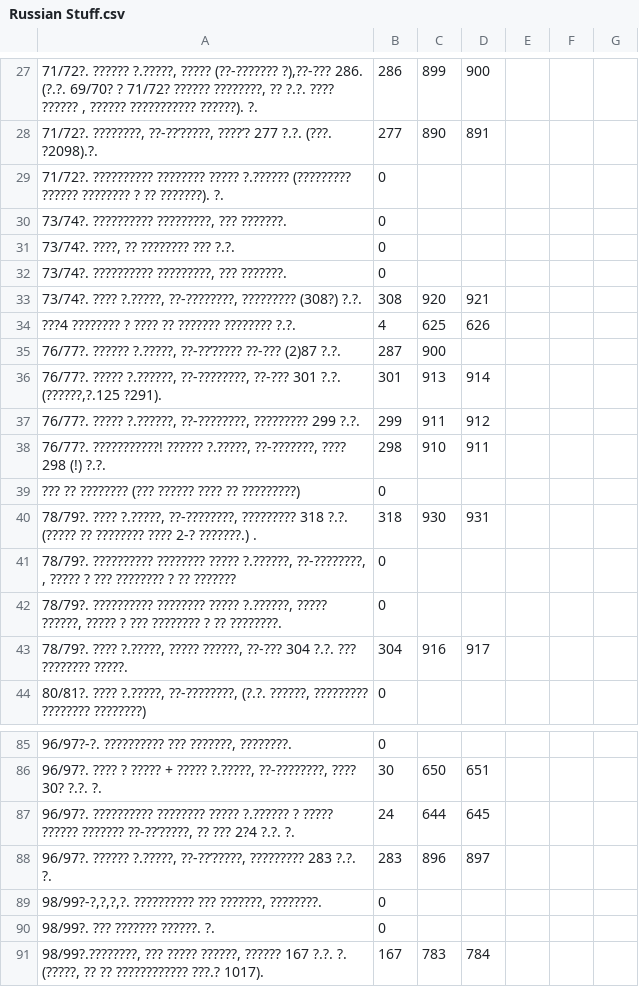
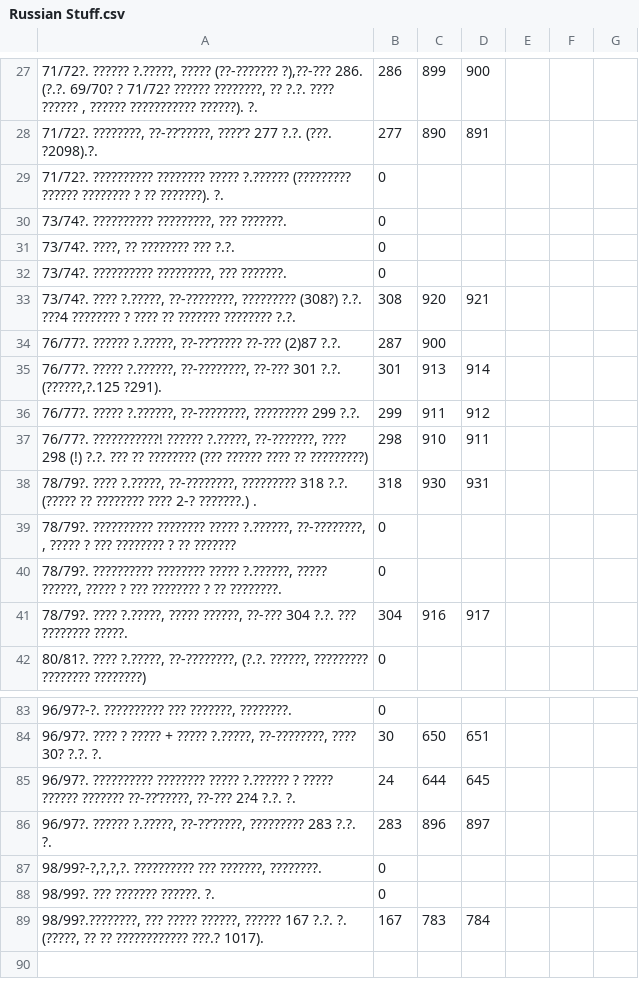
Before and after one commit to conorreid/MUSE-Project-2015, a CSV file: New Hordes/Kursk Horde/Russian Stuff.csv, drawn as a sheet; only a part is shown, gaps mark what is left out.

Commit message:
Russian Stuff update

```diff
--- a/New Hordes/Kursk Horde/Russian Stuff.csv
+++ b/New Hordes/Kursk Horde/Russian Stuff.csv
@@ -32,4 +32,3 @@
 "73/74?. ?????????? ?????????, ??? ???????.",0,,,,,
-"73/74?. ???? ?.?????, ??-????????, ????????? (308?) ?.?.",308,920,921,,,
-            ???4 ???????? ? ???? ?? ??????? ???????? ?.?.,4,625,626,,,
+"73/74?. ???? ?.?????, ??-????????, ????????? (308?) ?.?. ???4 ???????? ? ???? ?? ??????? ???????? ?.?.",308,920,921,,,
 "76/77?. ?????? ?.?????,  ??-??’????? ??-??? (2)87 ?.?. ",287,900,,,,
@@ -37,4 +36,3 @@
 "76/77?. ????? ?.??????, ??-????????, ????????? 299 ?.?.",299,911,912,,,
-"76/77?. ???????????! ?????? ?.?????, ??-???????, ???? 298 (!) ?.?. ",298,910,911,,,
-        ??? ?? ???????? (??? ?????? ???? ?? ?????????),0,,,,,
+"76/77?. ???????????! ?????? ?.?????, ??-???????, ???? 298 (!) ?.?. ??? ?? ???????? (??? ?????? ???? ?? ?????????)",298,910,911,,,
 "78/79?. ????  ?.?????, ??-????????,  ????????? 318 ?.?. (????? ?? ???????? ???? 2-? ???????.) .",318,930,931,,,
@@ -86,3 +84,3 @@
 "96/97?. ???? ? ?????  + ????? ?.?????, ??-????????, ???? 30? ?.?. ?.",30,650,651,,,
-"96/97?. ?????????? ???????? ????? ?.?????? ? ????? ?????? ??????? ??-??’?????, ?? ??? 2?4 ?.?. ?.",24,644,645,,,
+"96/97?. ?????????? ???????? ????? ?.?????? ? ????? ?????? ??????? ??-??’?????, ??-??? 2?4 ?.?. ?.",24,644,645,,,
 "96/97?. ?????? ?.?????, ??-??’?????, ????????? 283 ?.?. ?.",283,896,897,,,
```
